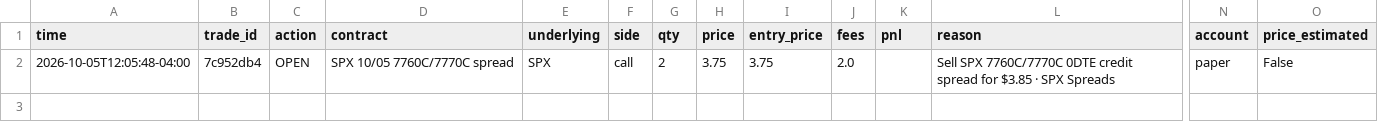
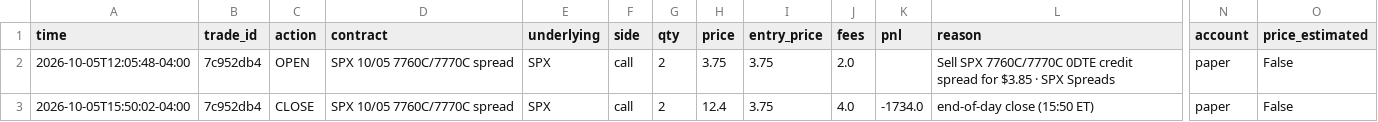
Before and after one commit to gutlapalli10/trade-journal, a CSV file: trades.csv, drawn as a sheet; only a part is shown, gaps mark what is left out; rows hold the shown columns only; the diff names each change by its address in the sheet, - before the commit and + after, or states it on an @@ line.

Commit message:
Update trade journal (2 orders)

```diff
--- a/trades.csv
+++ b/trades.csv
+row 3: 2026-10-05T15:50:02-04:00 | 7c952db4 | CLOSE | SPX 10/05 7760C/7770C spread | SPX | call | 2 | 12.4 | 3.75 | 4.0 | -1734.0 | end-of-day close (15:50 ET) | paper | False
```
